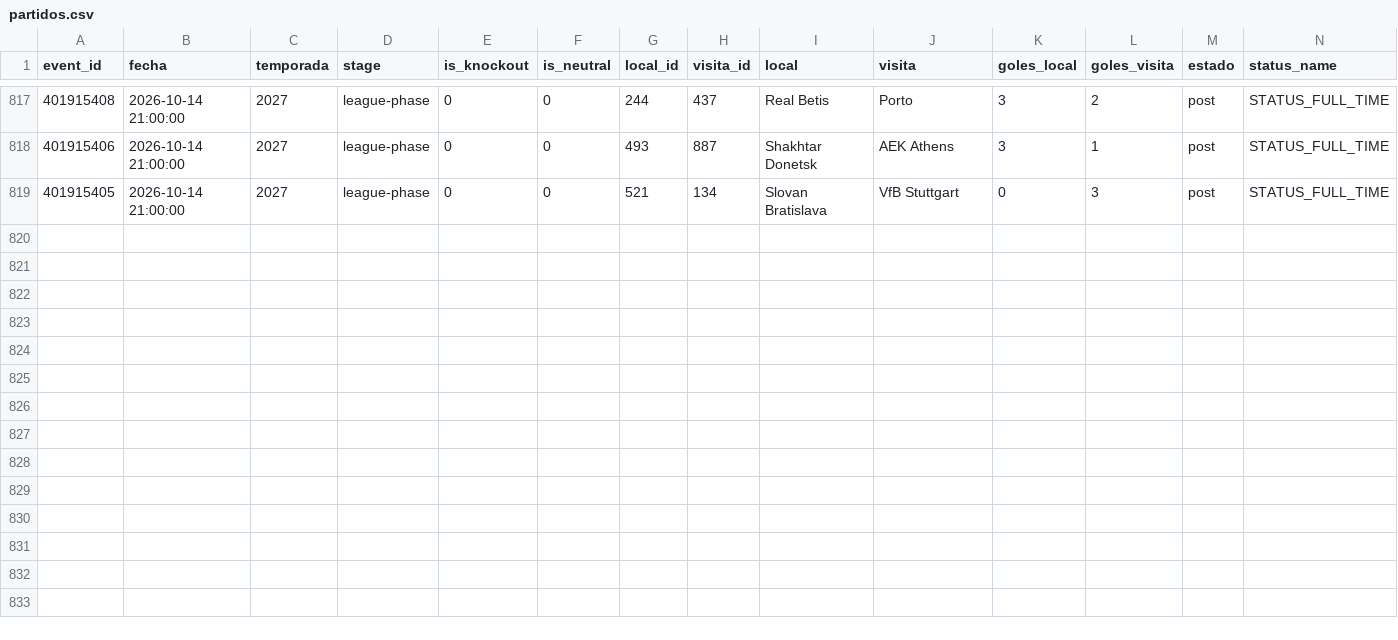
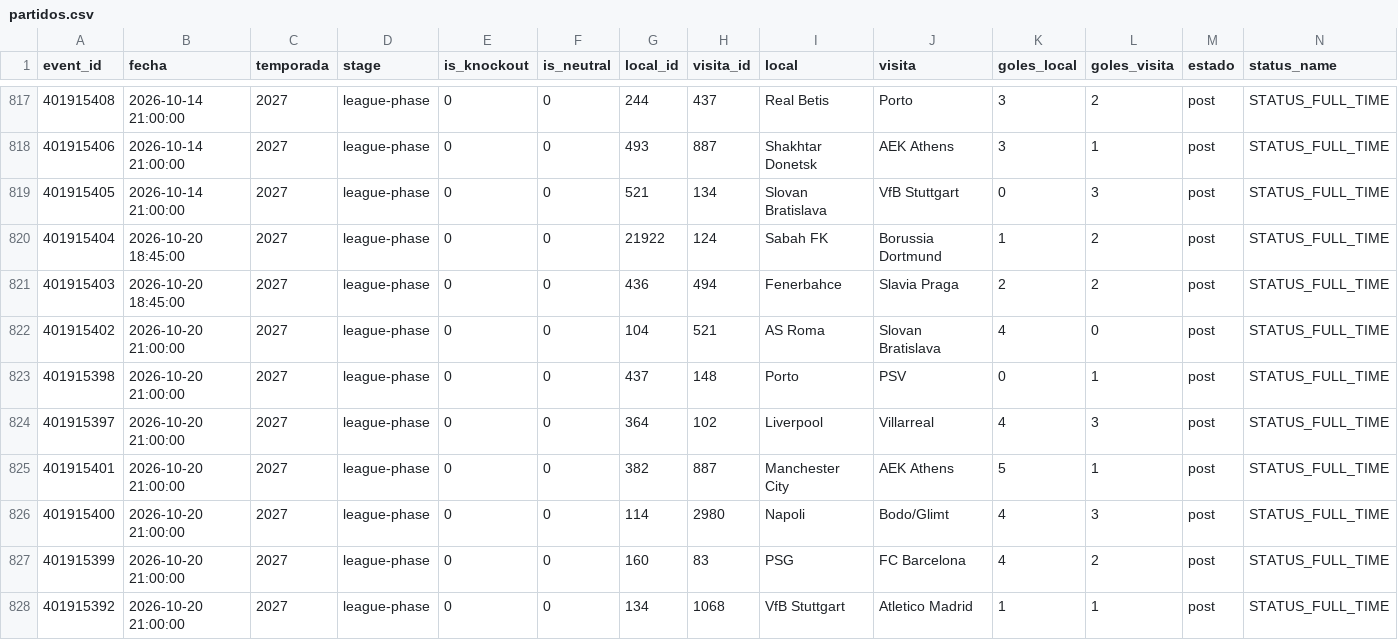
Before and after one commit to Pacortes2021/fifa-2026-hybrid-forecast, a CSV file: ucl/data/partidos.csv, drawn as a sheet; only a part is shown, gaps mark what is left out; the diff names each change by its address in the sheet, - before the commit and + after, or states it on an @@ line.

```diff
--- a/ucl/data/partidos.csv
+++ b/ucl/data/partidos.csv
+row 820: 401915404 | 2026-10-20 18:45:00 | 2027 | league-phase | 0 | 0 | 21922 | 124 | Sabah FK | Borussia Dortmund | 1 | 2 | post | STATUS_FULL_TIME
+row 821: 401915403 | 2026-10-20 18:45:00 | 2027 | league-phase | 0 | 0 | 436 | 494 | Fenerbahce | Slavia Praga | 2 | 2 | post | STATUS_FULL_TIME
+row 822: 401915402 | 2026-10-20 21:00:00 | 2027 | league-phase | 0 | 0 | 104 | 521 | AS Roma | Slovan Bratislava | 4 | 0 | post | STATUS_FULL_TIME
+row 823: 401915398 | 2026-10-20 21:00:00 | 2027 | league-phase | 0 | 0 | 437 | 148 | Porto | PSV | 0 | 1 | post | STATUS_FULL_TIME
+row 824: 401915397 | 2026-10-20 21:00:00 | 2027 | league-phase | 0 | 0 | 364 | 102 | Liverpool | Villarreal | 4 | 3 | post | STATUS_FULL_TIME
+row 825: 401915401 | 2026-10-20 21:00:00 | 2027 | league-phase | 0 | 0 | 382 | 887 | Manchester City | AEK Athens | 5 | 1 | post | STATUS_FULL_TIME
+row 826: 401915400 | 2026-10-20 21:00:00 | 2027 | league-phase | 0 | 0 | 114 | 2980 | Napoli | Bodo/Glimt | 4 | 3 | post | STATUS_FULL_TIME
+row 827: 401915399 | 2026-10-20 21:00:00 | 2027 | league-phase | 0 | 0 | 160 | 83 | PSG | FC Barcelona | 4 | 2 | post | STATUS_FULL_TIME
+row 828: 401915392 | 2026-10-20 21:00:00 | 2027 | league-phase | 0 | 0 | 134 | 1068 | VfB Stuttgart | Atletico Madrid | 1 | 1 | post | STATUS_FULL_TIME
```
Also changed, not shown: fra/data/fixture.csv, ucl/data/fixture.csv.
